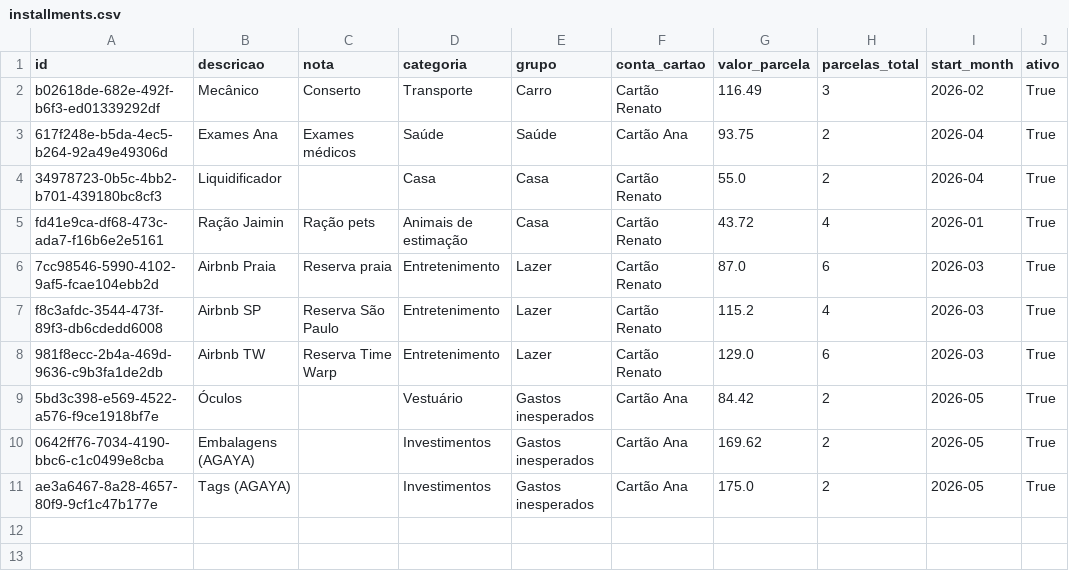
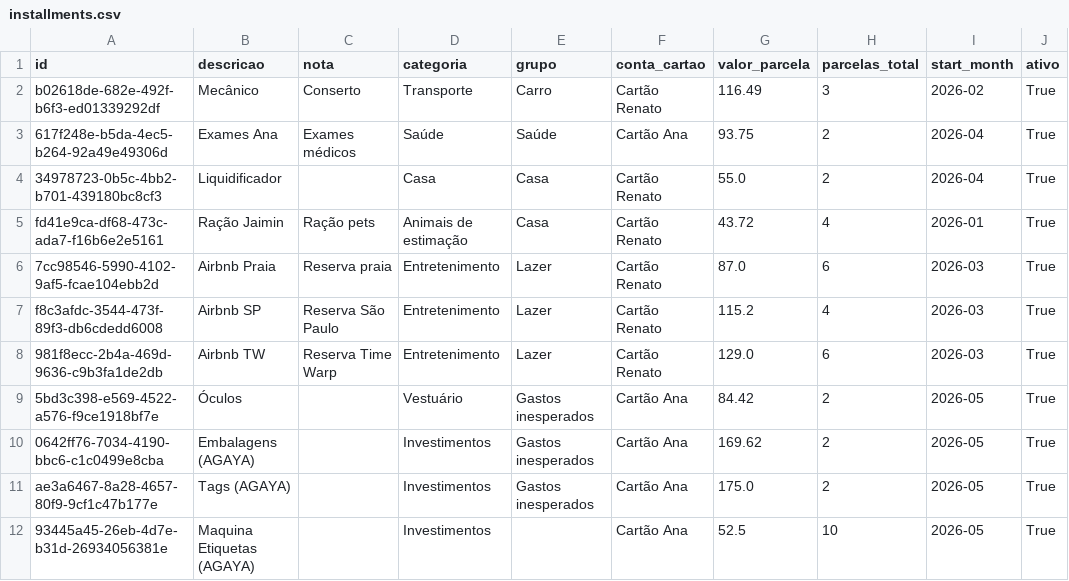
Before and after one commit to czrstar/finance-dashboard-zappro, a CSV file: data/installments.csv, drawn as a sheet.

Commit message:
auto: update data/installments.csv

```diff
--- a/data/installments.csv
+++ b/data/installments.csv
@@ -11 +11,2 @@ f8c3afdc-3544-473f-89f3-db6cdedd6008,Airbnb SP,Reserva São Paulo,Entretenimento
 ae3a6467-8a28-4657-80f9-9cf1c47b177e,Tags (AGAYA),,Investimentos,Gastos inesperados,Cartão Ana,175.0,2,2026-05,True
+93445a45-26eb-4d7e-b31d-26934056381e,Maquina Etiquetas (AGAYA),,Investimentos,,Cartão Ana,52.5,10,2026-05,True
```
